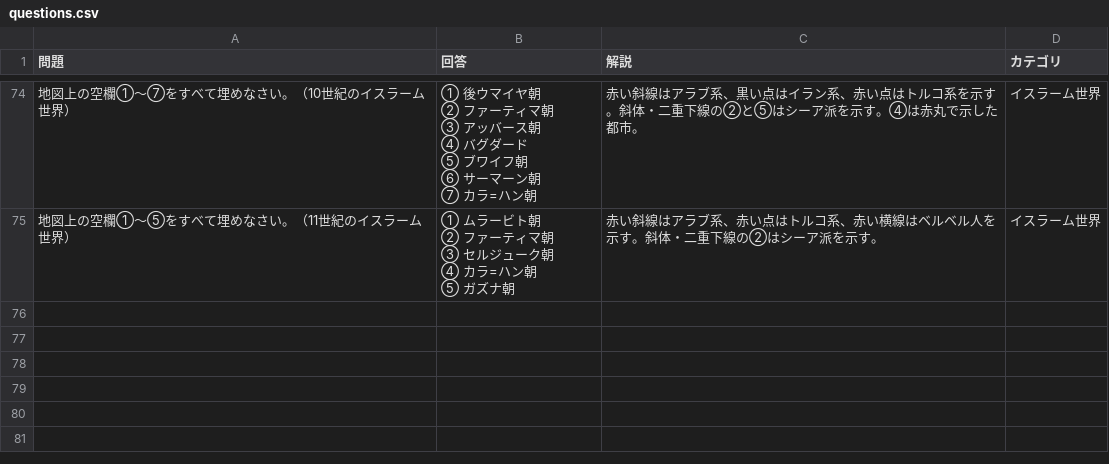
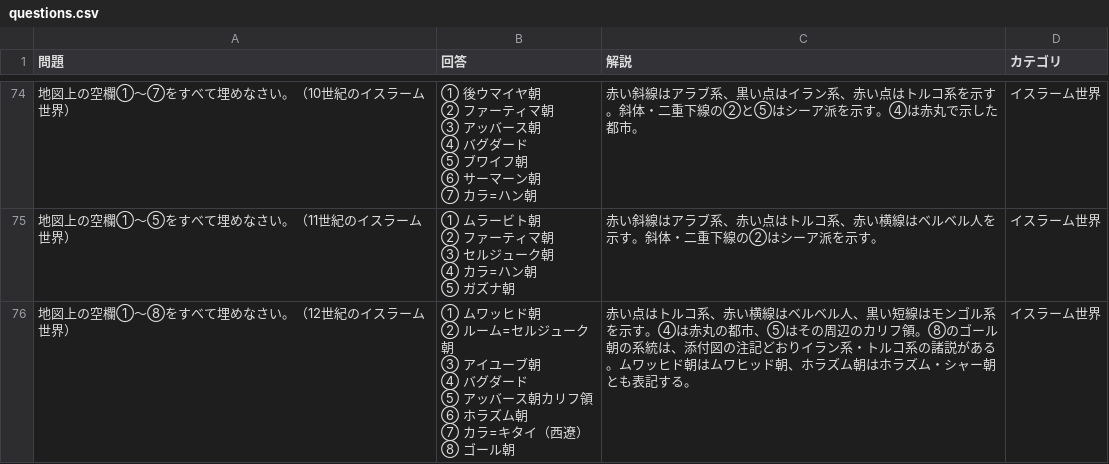
Before and after one commit to umedademu/anki, a CSV file: data/source/world-history-so/questions.csv, drawn as a sheet; only a part is shown, gaps mark what is left out.

```diff
--- a/data/source/world-history-so/questions.csv
+++ b/data/source/world-history-so/questions.csv
@@ -89 +89,9 @@
 ⑤ ガズナ朝","赤い斜線はアラブ系、赤い点はトルコ系、赤い横線はベルベル人を示す。斜体・二重下線の②はシーア派を示す。","イスラーム世界"
+"地図上の空欄①〜⑧をすべて埋めなさい。（12世紀のイスラーム世界）","① ムワッヒド朝
+② ルーム=セルジューク朝
+③ アイユーブ朝
+④ バグダード
+⑤ アッバース朝カリフ領
+⑥ ホラズム朝
+⑦ カラ=キタイ（西遼）
+⑧ ゴール朝","赤い点はトルコ系、赤い横線はベルベル人、黒い短線はモンゴル系を示す。④は赤丸の都市、⑤はその周辺のカリフ領。⑧のゴール朝の系統は、添付図の注記どおりイラン系・トルコ系の諸説がある。ムワッヒド朝はムワヒッド朝、ホラズム朝はホラズム・シャー朝とも表記する。","イスラーム世界"
```
Also changed, not shown: 18 other files.
